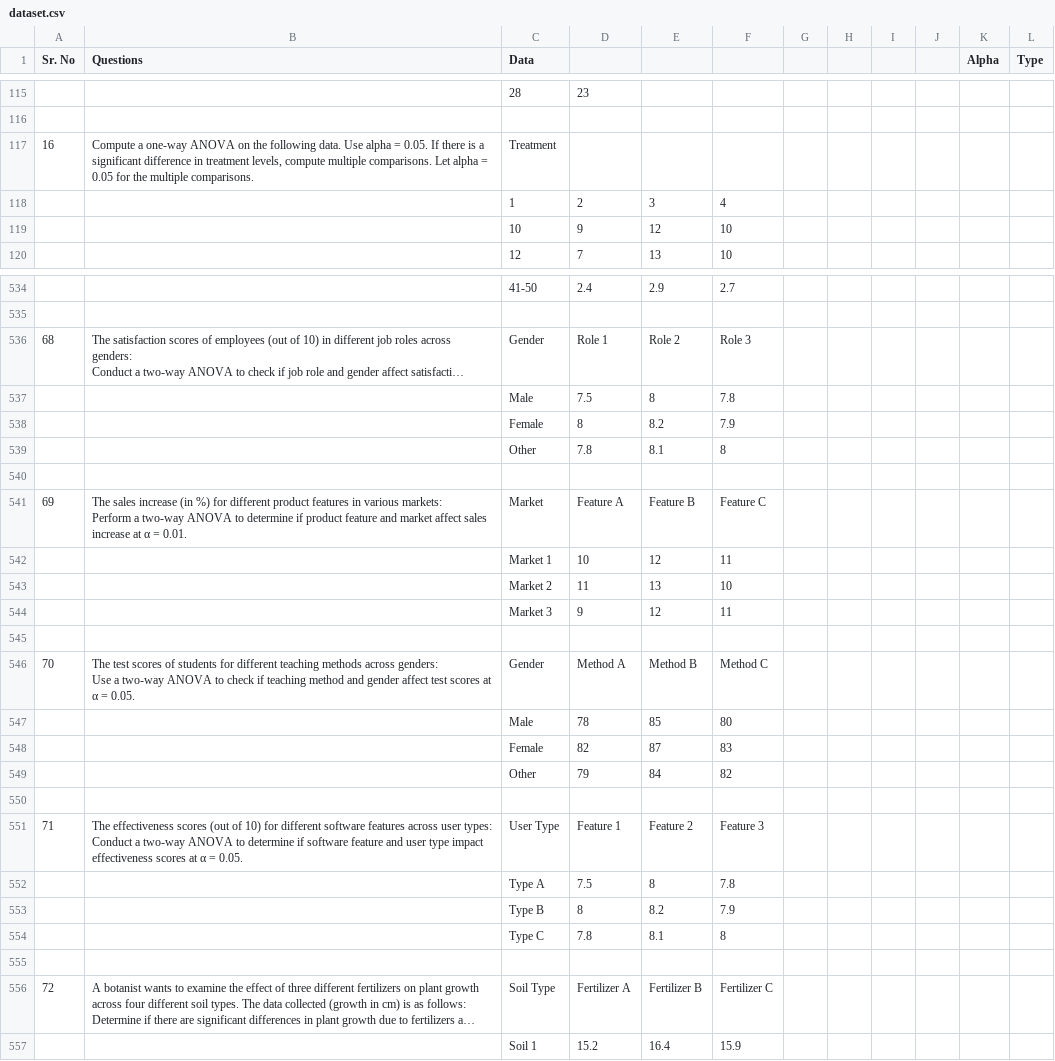
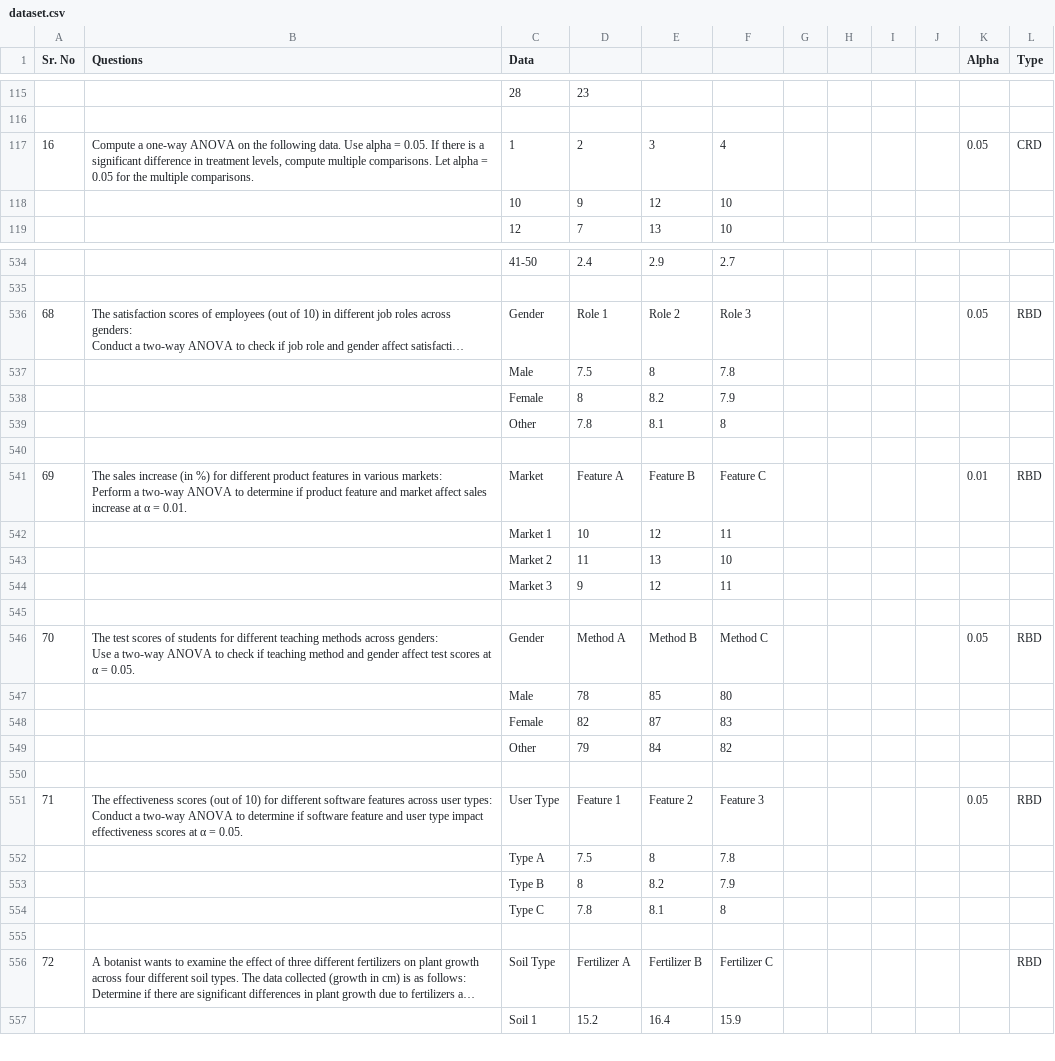
Before and after one commit to MightyM17/ANOVA, a CSV file: v2/dataset.csv, drawn as a sheet; only a part is shown, gaps mark what is left out; long unchanged cells end in …; removed rows and columns are numbered as before the commit, all else as after; the diff covers the shown part only; the diff names each change by its address in the sheet, - before the commit and + after, or states it on an @@ line.

```diff
--- a/v2/dataset.csv
+++ b/v2/dataset.csv
-row 117: 16 | Compute a one-way ANOVA on the following data. Use alpha = 0.05. If there is a significant difference in treatment levels, compute multiple comparisons. Let alpha = 0.05 for the multiple comparisons. | Treatment
-A117 (Sr. No): (empty)
+A117 (Sr. No): 16
-B117 (Questions): (empty)
+B117 (Questions): Compute a one-way ANOVA on the following data. Use alpha = 0.05. If there is a significant difference in treatment levels, compute multiple comparisons. Let alpha = 0.05 for the multiple comparisons.
-K117 (Alpha): (empty)
+K117 (Alpha): 0.05
-L117 (Type): (empty)
+L117 (Type): CRD
-K536 (Alpha): (empty)
+K536 (Alpha): 0.05
-L536 (Type): (empty)
+L536 (Type): RBD
-K541 (Alpha): (empty)
+K541 (Alpha): 0.01
-L541 (Type): (empty)
+L541 (Type): RBD
-K546 (Alpha): (empty)
+K546 (Alpha): 0.05
-L546 (Type): (empty)
+L546 (Type): RBD
-K551 (Alpha): (empty)
+K551 (Alpha): 0.05
-L551 (Type): (empty)
+L551 (Type): RBD
-L556 (Type): (empty)
+L556 (Type): RBD
```
Also changed, not shown: 1 added row and 178 edited cells elsewhere in this file, v2/halflabelleddataset.csv, 2 other files.
